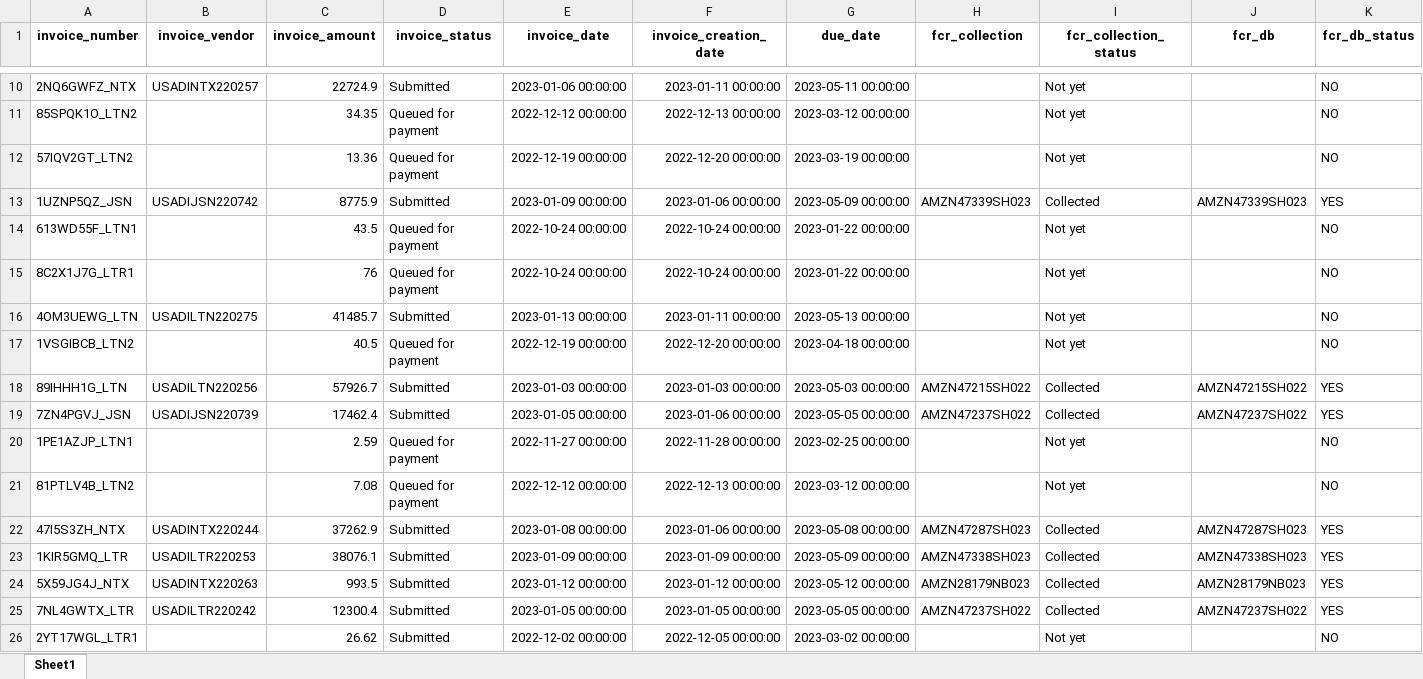
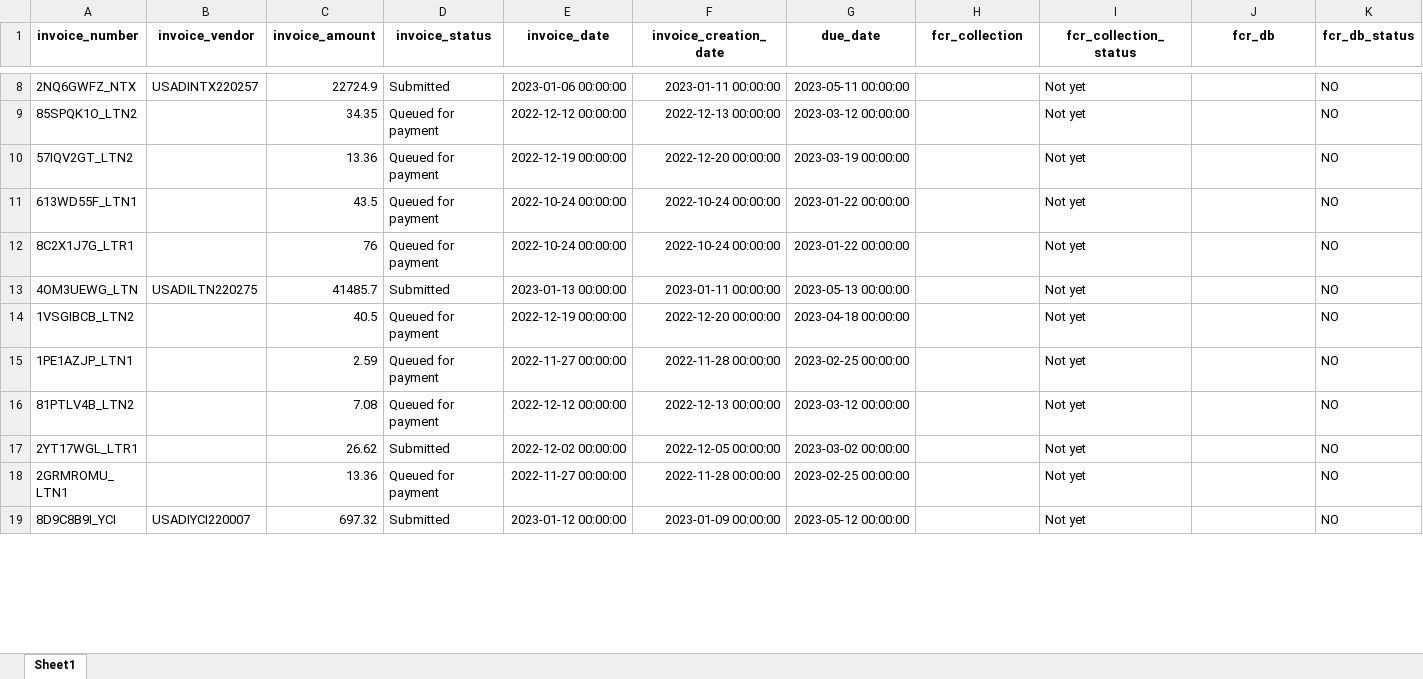
Before and after one commit to duy612/yes4all_invoice, an Excel workbook: master_usa.xlsx, sheet Sheet1, drawn as a sheet; only a part is shown, gaps mark what is left out; the shorter side is filled out with more unchanged rows; values as stored, in another font and other column widths than the file's, no borders; removed rows and columns are numbered as before the commit, all else as after; rows hold the shown columns only; the diff covers the shown part only; the diff names each change by its address in the sheet, - before the commit and + after, or states it on an @@ line.

```diff
--- a/master_usa.xlsx (sheet Sheet1)
+++ b/master_usa.xlsx (sheet Sheet1)
-row 13: 1UZNP5QZ_JSN | USADIJSN220742 | 8775.9 | Submitted | 2023-01-09 00:00:00 | 2023-01-06 00:00:00 | 2023-05-09 00:00:00 | AMZN47339SH023 | Collected | AMZN47339SH023 | YES
-row 18: 89IHHH1G_LTN | USADILTN220256 | 57926.7 | Submitted | 2023-01-03 00:00:00 | 2023-01-03 00:00:00 | 2023-05-03 00:00:00 | AMZN47215SH022 | Collected | AMZN47215SH022 | YES
-row 19: 7ZN4PGVJ_JSN | USADIJSN220739 | 17462.4 | Submitted | 2023-01-05 00:00:00 | 2023-01-06 00:00:00 | 2023-05-05 00:00:00 | AMZN47237SH022 | Collected | AMZN47237SH022 | YES
-row 22: 47I5S3ZH_NTX | USADINTX220244 | 37262.9 | Submitted | 2023-01-08 00:00:00 | 2023-01-06 00:00:00 | 2023-05-08 00:00:00 | AMZN47287SH023 | Collected | AMZN47287SH023 | YES
-row 23: 1KIR5GMQ_LTR | USADILTR220253 | 38076.1 | Submitted | 2023-01-09 00:00:00 | 2023-01-09 00:00:00 | 2023-05-09 00:00:00 | AMZN47338SH023 | Collected | AMZN47338SH023 | YES
-row 24: 5X59JG4J_NTX | USADINTX220263 | 993.5 | Submitted | 2023-01-12 00:00:00 | 2023-01-12 00:00:00 | 2023-05-12 00:00:00 | AMZN28179NB023 | Collected | AMZN28179NB023 | YES
-row 25: 7NL4GWTX_LTR | USADILTR220242 | 12300.4 | Submitted | 2023-01-05 00:00:00 | 2023-01-05 00:00:00 | 2023-05-05 00:00:00 | AMZN47237SH022 | Collected | AMZN47237SH022 | YES
```
Also changed, not shown: 10 added rows and 61 removed rows elsewhere in this sheet, master_inter.xlsx, upload_hist.xlsx.
